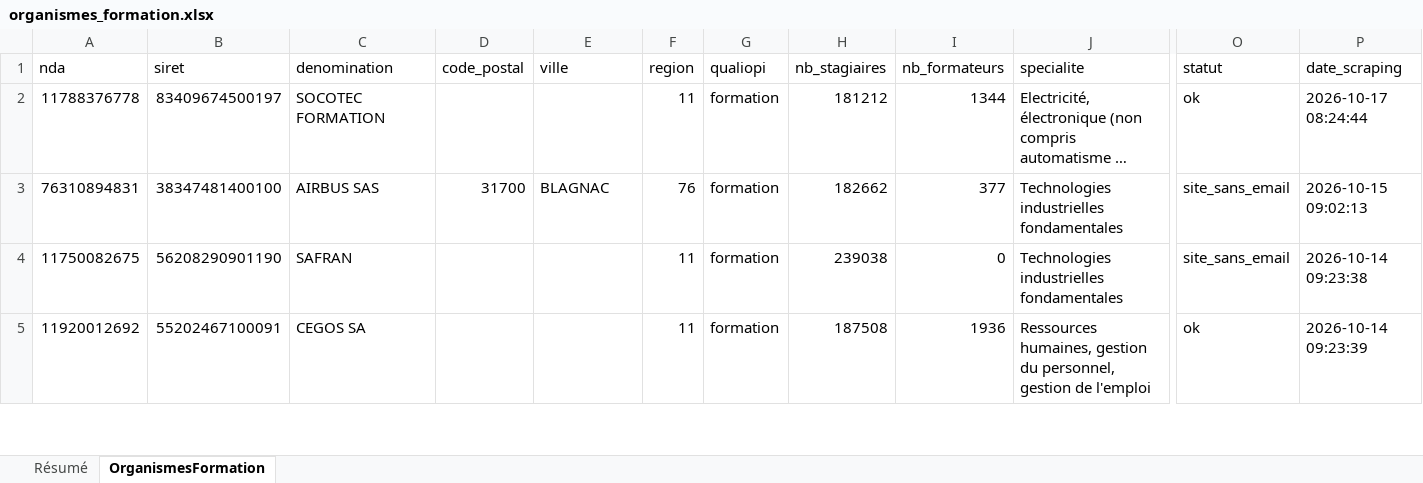
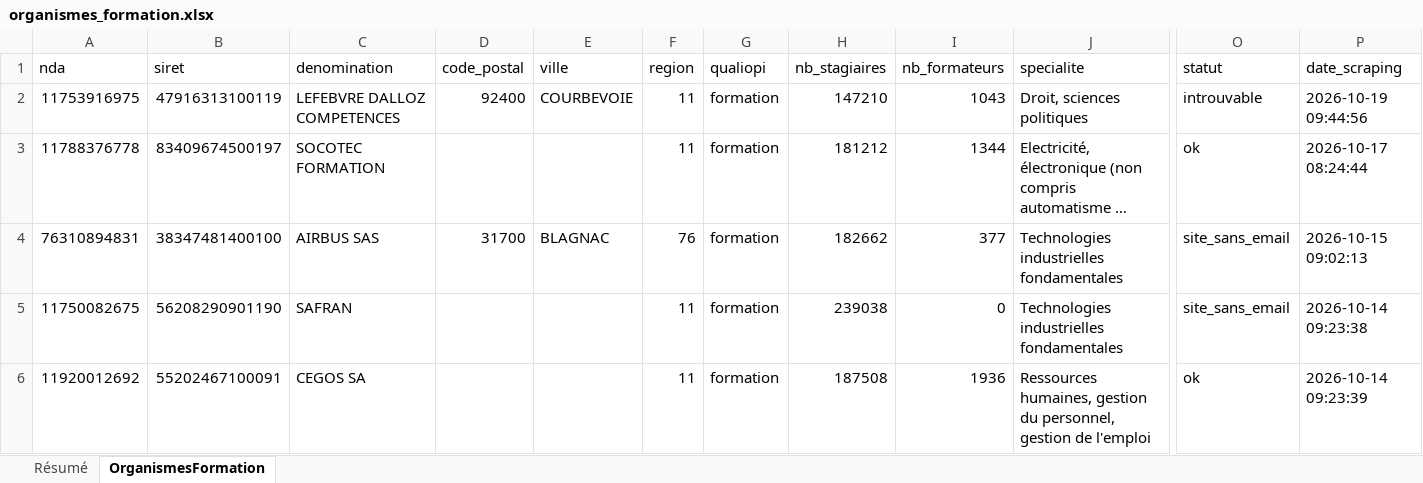
Before and after one commit to romtaug2/SupportAI-Emailing, an Excel workbook: exports/organismes_formation/organismes_formation.xlsx, sheet OrganismesFormation, drawn as a sheet; only a part is shown, gaps mark what is left out; long unchanged cells end in …; values as stored, in another font and other column widths than the file's, no cell formats; table styles not drawn; rows hold the shown columns only; the diff names each change by its address in the sheet, - before the commit and + after, or states it on an @@ line.

Commit message:
🎓 Slice organismes de formation 2026-10-19

```diff
--- a/exports/organismes_formation/organismes_formation.xlsx (sheet OrganismesFormation)
+++ b/exports/organismes_formation/organismes_formation.xlsx (sheet OrganismesFormation)
+row 2: 11753916975 | 47916313100119 | LEFEBVRE DALLOZ COMPETENCES | 92400 | COURBEVOIE | 11 | formation | 147210 | 1043 | Droit, sciences politiques | introuvable | 2026-10-19 09:44:56
```
Also changed, not shown: sheet Résumé, cell formats, 3 other files.
